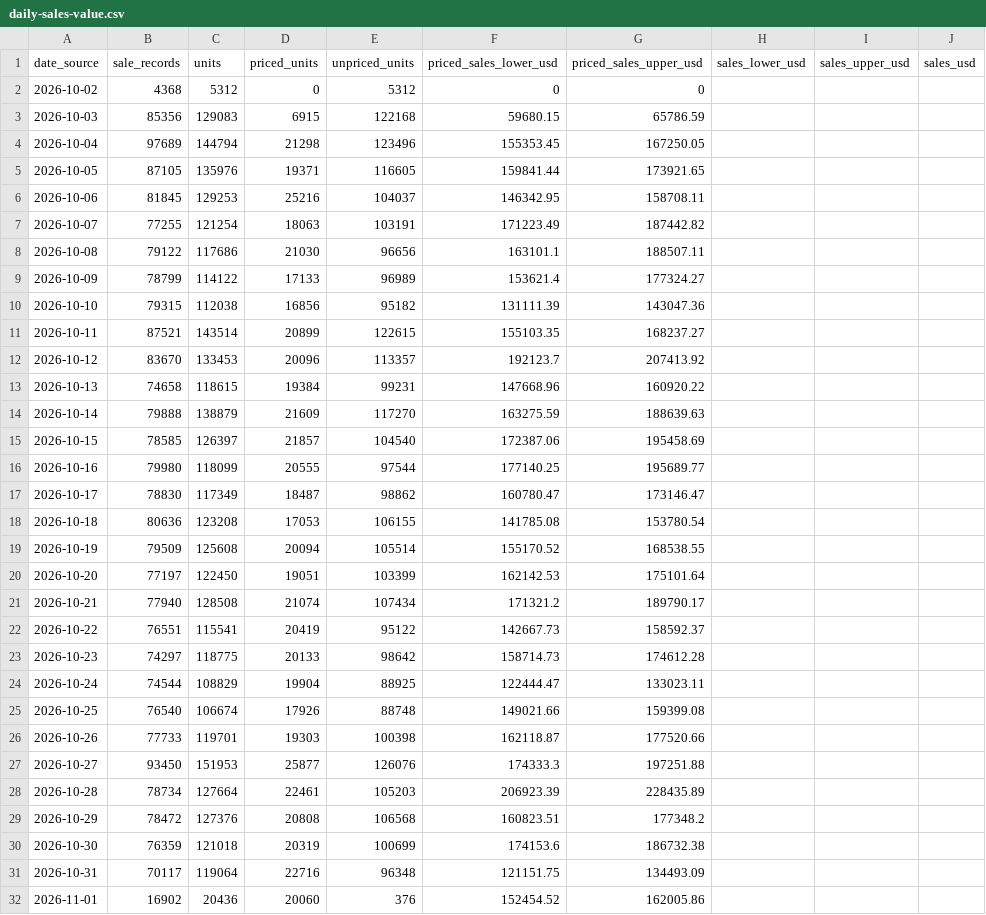
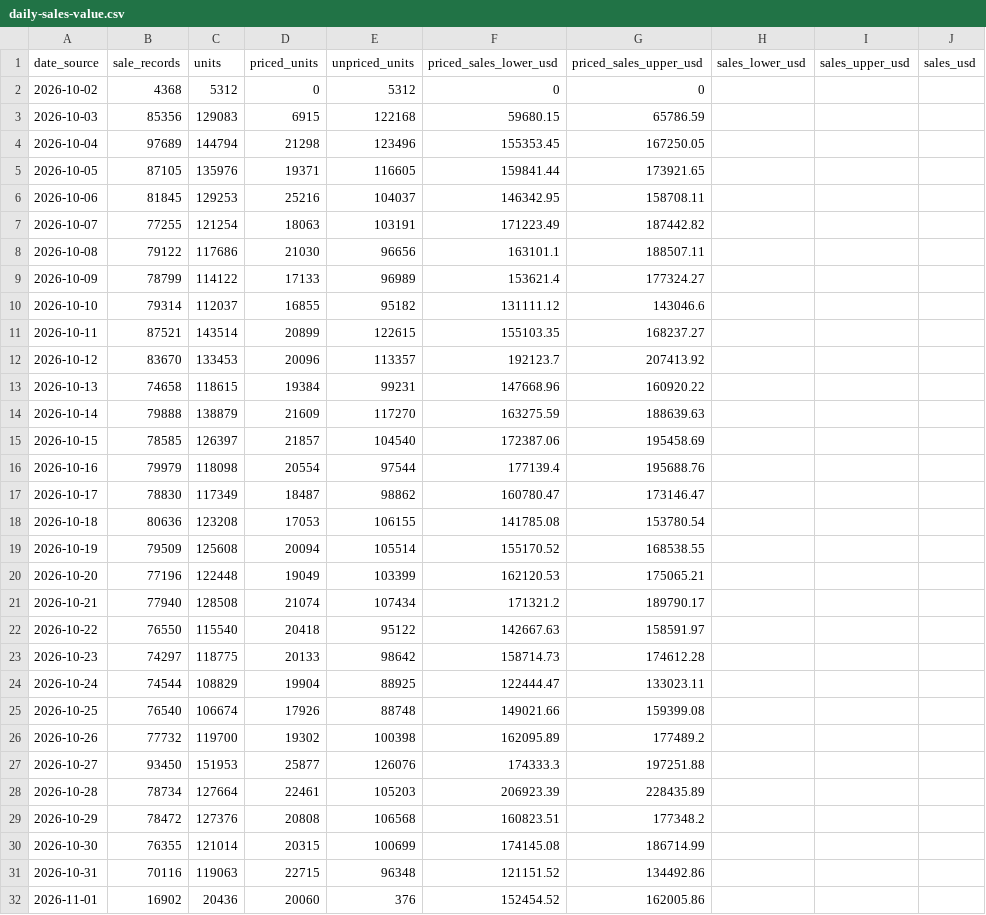
Before and after one commit to hanshanley/pokemon-tcg, a CSV file: reports/latest/daily-sales-value.csv, drawn as a sheet; only a part is shown; the diff covers the shown part only.

Commit message:
Update daily Pokemon volume: 2026-11-04

```diff
--- a/reports/latest/daily-sales-value.csv
+++ b/reports/latest/daily-sales-value.csv
@@ -9,3 +9,3 @@
 "2026-10-09","78799","114122","17133","96989","153621.4","177324.27","","",""
-"2026-10-10","79315","112038","16856","95182","131111.39","143047.36","","",""
+"2026-10-10","79314","112037","16855","95182","131111.12","143046.6","","",""
 "2026-10-11","87521","143514","20899","122615","155103.35","168237.27","","",""
@@ -15,3 +15,3 @@
 "2026-10-15","78585","126397","21857","104540","172387.06","195458.69","","",""
-"2026-10-16","79980","118099","20555","97544","177140.25","195689.77","","",""
+"2026-10-16","79979","118098","20554","97544","177139.4","195688.76","","",""
 "2026-10-17","78830","117349","18487","98862","160780.47","173146.47","","",""
@@ -19,5 +19,5 @@
 "2026-10-19","79509","125608","20094","105514","155170.52","168538.55","","",""
-"2026-10-20","77197","122450","19051","103399","162142.53","175101.64","","",""
+"2026-10-20","77196","122448","19049","103399","162120.53","175065.21","","",""
 "2026-10-21","77940","128508","21074","107434","171321.2","189790.17","","",""
-"2026-10-22","76551","115541","20419","95122","142667.73","158592.37","","",""
+"2026-10-22","76550","115540","20418","95122","142667.63","158591.97","","",""
 "2026-10-23","74297","118775","20133","98642","158714.73","174612.28","","",""
@@ -25,3 +25,3 @@
 "2026-10-25","76540","106674","17926","88748","149021.66","159399.08","","",""
-"2026-10-26","77733","119701","19303","100398","162118.87","177520.66","","",""
+"2026-10-26","77732","119700","19302","100398","162095.89","177489.2","","",""
 "2026-10-27","93450","151953","25877","126076","174333.3","197251.88","","",""
@@ -29,4 +29,4 @@
 "2026-10-29","78472","127376","20808","106568","160823.51","177348.2","","",""
-"2026-10-30","76359","121018","20319","100699","174153.6","186732.38","","",""
-"2026-10-31","70117","119064","22716","96348","121151.75","134493.09","","",""
+"2026-10-30","76355","121014","20315","100699","174145.08","186714.99","","",""
+"2026-10-31","70116","119063","22715","96348","121151.52","134492.86","","",""
 "2026-11-01","16902","20436","20060","376","152454.52","162005.86","","",""
```
Also changed, not shown: 14 edited cells elsewhere in this file, reports/latest/daily-trading.csv, reports/latest/daily-volume.csv, 7 other files.
